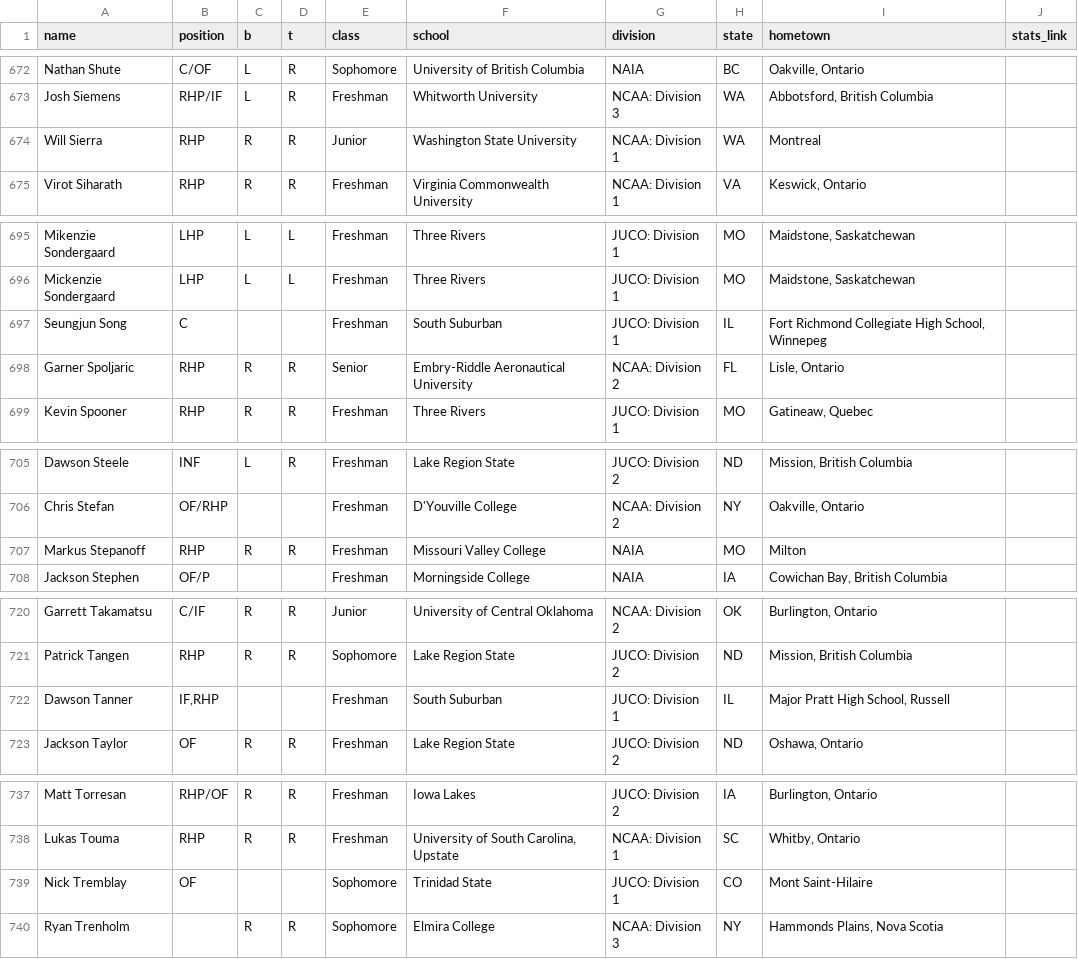
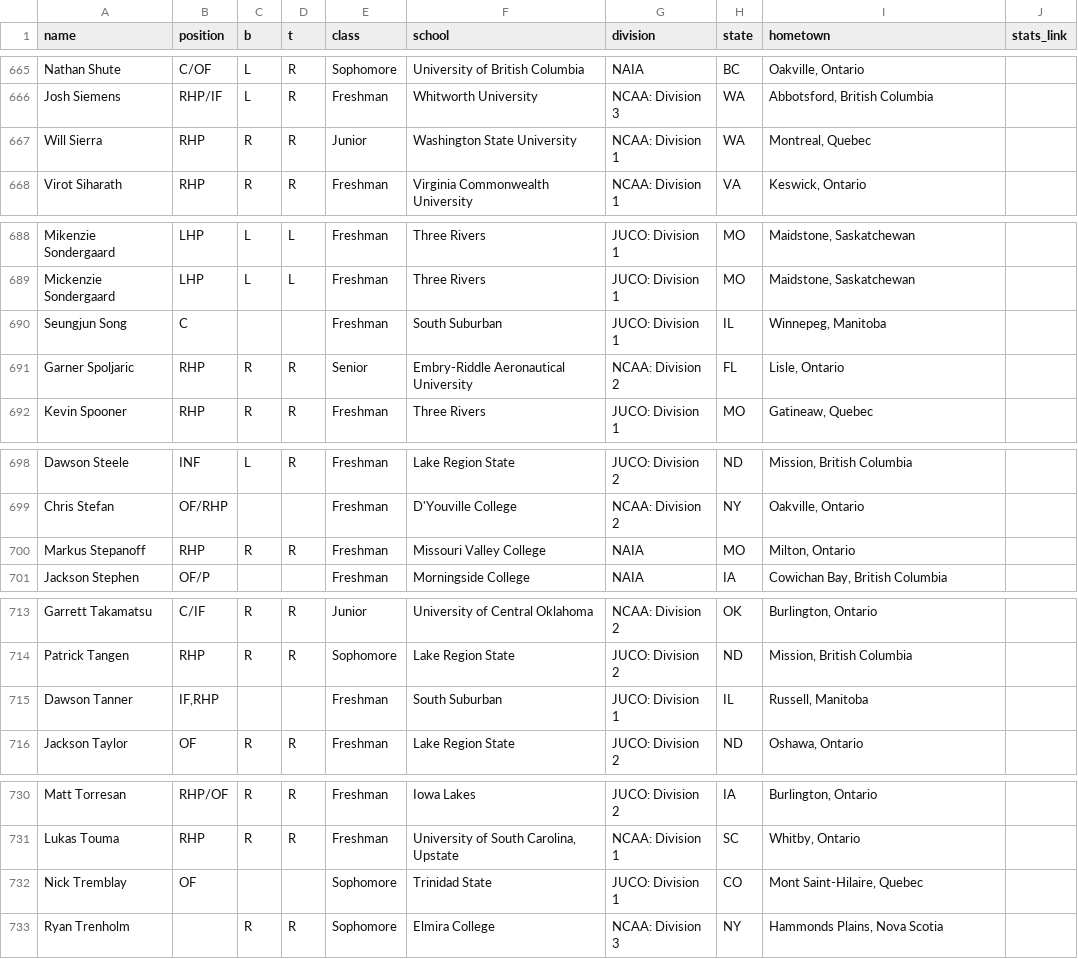
Before and after one commit to peteb206/canadians_in_college_baseball, a CSV file: canadians_2022.csv, drawn as a sheet; only a part is shown, gaps mark what is left out; the diff covers the shown part only.

```diff
--- a/canadians_2022.csv
+++ b/canadians_2022.csv
@@ -673,3 +666,3 @@ Nathan Shute,C/OF,L,R,Sophomore,University of British Columbia,NAIA,BC,"Oakville
 Josh Siemens,RHP/IF,L,R,Freshman,Whitworth University,NCAA: Division 3,WA,"Abbotsford, British Columbia",
-Will Sierra,RHP,R,R,Junior,Washington State University,NCAA: Division 1,WA,Montreal,
+Will Sierra,RHP,R,R,Junior,Washington State University,NCAA: Division 1,WA,"Montreal, Quebec",
 Virot Siharath,RHP,R,R,Freshman,Virginia Commonwealth University,NCAA: Division 1,VA,"Keswick, Ontario",
@@ -696,3 +689,3 @@ Mikenzie Sondergaard,LHP,L,L,Freshman,Three Rivers,JUCO: Division 1,MO,"Maidston
 Mickenzie Sondergaard,LHP,L,L,Freshman,Three Rivers,JUCO: Division 1,MO,"Maidstone, Saskatchewan",
-Seungjun Song,C,,,Freshman,South Suburban,JUCO: Division 1,IL,"Fort Richmond Collegiate High School, Winnepeg",
+Seungjun Song,C,,,Freshman,South Suburban,JUCO: Division 1,IL,"Winnepeg, Manitoba",
 Garner Spoljaric,RHP,R,R,Senior,Embry-Riddle Aeronautical University,NCAA: Division 2,FL,"Lisle, Ontario",
@@ -706,3 +699,3 @@ Dawson Steele,INF,L,R,Freshman,Lake Region State,JUCO: Division 2,ND,"Mission, B
 Chris Stefan,OF/RHP,,,Freshman,D'Youville College,NCAA: Division 2,NY,"Oakville, Ontario",
-Markus Stepanoff,RHP,R,R,Freshman,Missouri Valley College,NAIA,MO,Milton,
+Markus Stepanoff,RHP,R,R,Freshman,Missouri Valley College,NAIA,MO,"Milton, Ontario",
 Jackson Stephen,OF/P,,,Freshman,Morningside College,NAIA,IA,"Cowichan Bay, British Columbia",
@@ -721,3 +714,3 @@ Garrett Takamatsu,C/IF,R,R,Junior,University of Central Oklahoma,NCAA: Division
 Patrick Tangen,RHP,R,R,Sophomore,Lake Region State,JUCO: Division 2,ND,"Mission, British Columbia",
-Dawson Tanner,"IF,RHP",,,Freshman,South Suburban,JUCO: Division 1,IL,"Major Pratt High School, Russell",
+Dawson Tanner,"IF,RHP",,,Freshman,South Suburban,JUCO: Division 1,IL,"Russell, Manitoba",
 Jackson Taylor,OF,R,R,Freshman,Lake Region State,JUCO: Division 2,ND,"Oshawa, Ontario",
@@ -738,3 +731,3 @@ Matt Torresan,RHP/OF,R,R,Freshman,Iowa Lakes,JUCO: Division 2,IA,"Burlington, On
 Lukas Touma,RHP,R,R,Freshman,"University of South Carolina, Upstate",NCAA: Division 1,SC,"Whitby, Ontario",
-Nick Tremblay,OF,,,Sophomore,Trinidad State,JUCO: Division 1,CO,Mont Saint-Hilaire,
+Nick Tremblay,OF,,,Sophomore,Trinidad State,JUCO: Division 1,CO,"Mont Saint-Hilaire, Quebec",
 Ryan Trenholm,,R,R,Sophomore,Elmira College,NCAA: Division 3,NY,"Hammonds Plains, Nova Scotia",
```
Also changed, not shown: 7 removed rows and 7 edited cells elsewhere in this file, 1 other file.
